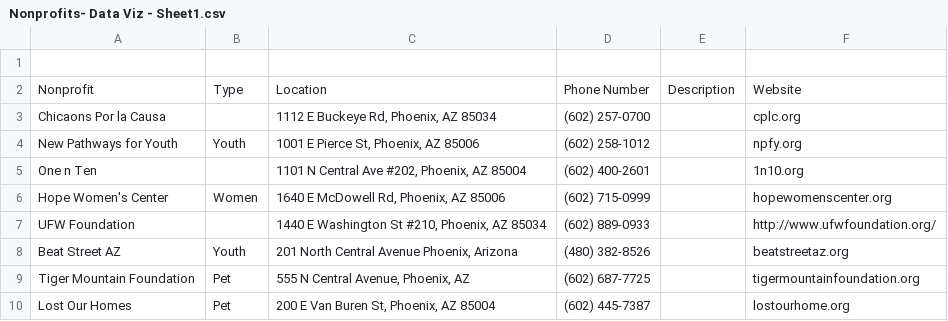
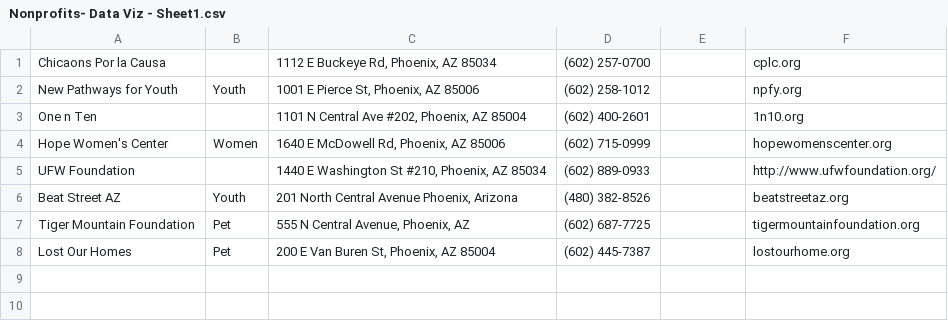
Before and after one commit to cronkite-asu/Neighborhood-DataVR, a CSV file: DataVRUnity/Assets/Data/Nonprofits- Data Viz - Sheet1.csv, drawn as a sheet; the diff names each change by its address in the sheet, - before the commit and + after, or states it on an @@ line.

```diff
--- a/DataVRUnity/Assets/Data/Nonprofits- Data Viz - Sheet1.csv
+++ b/DataVRUnity/Assets/Data/Nonprofits- Data Viz - Sheet1.csv
-row 1: (empty)
-row 2: Nonprofit | Type | Location | Phone Number | Description | Website
```
Also changed, not shown: 6 other files.
